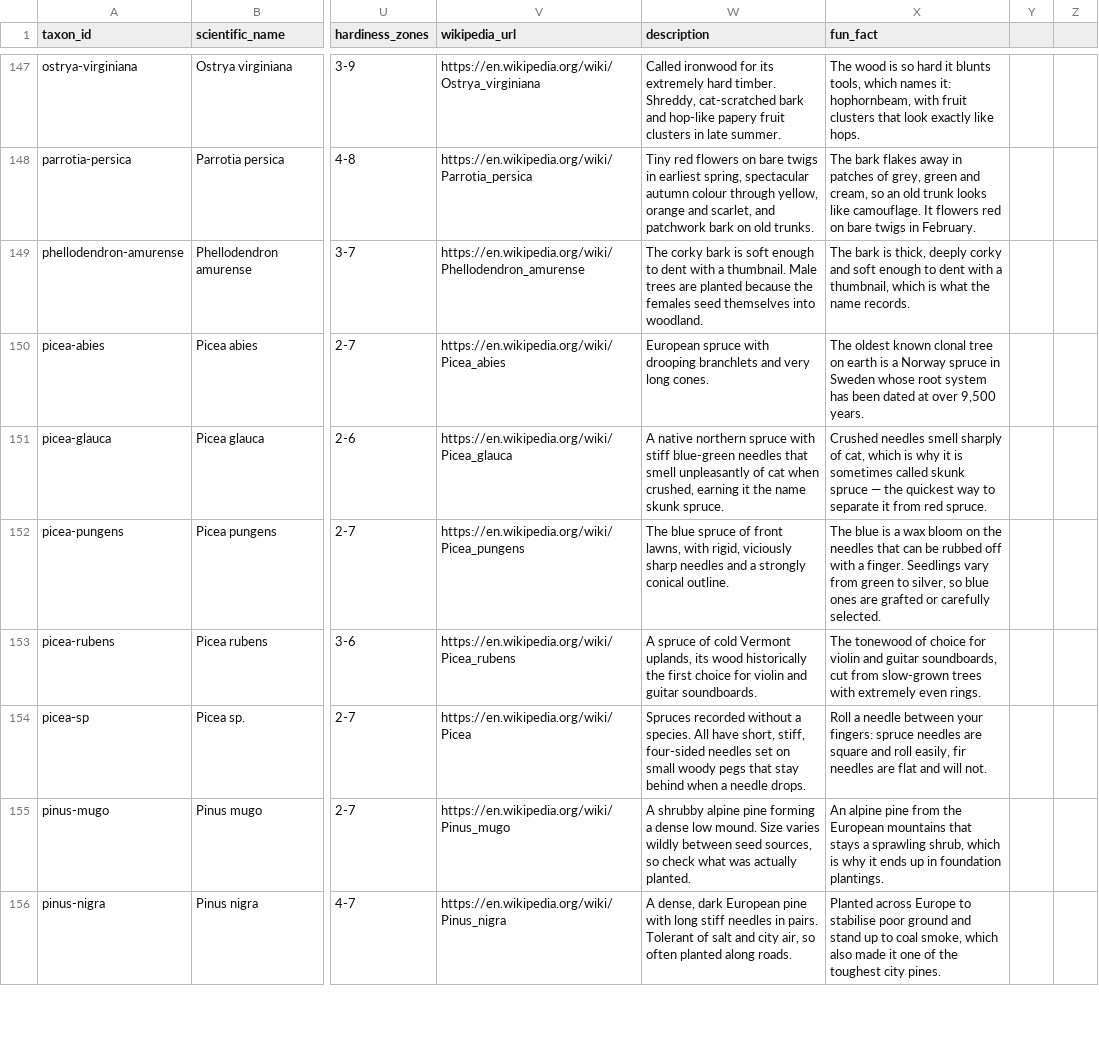
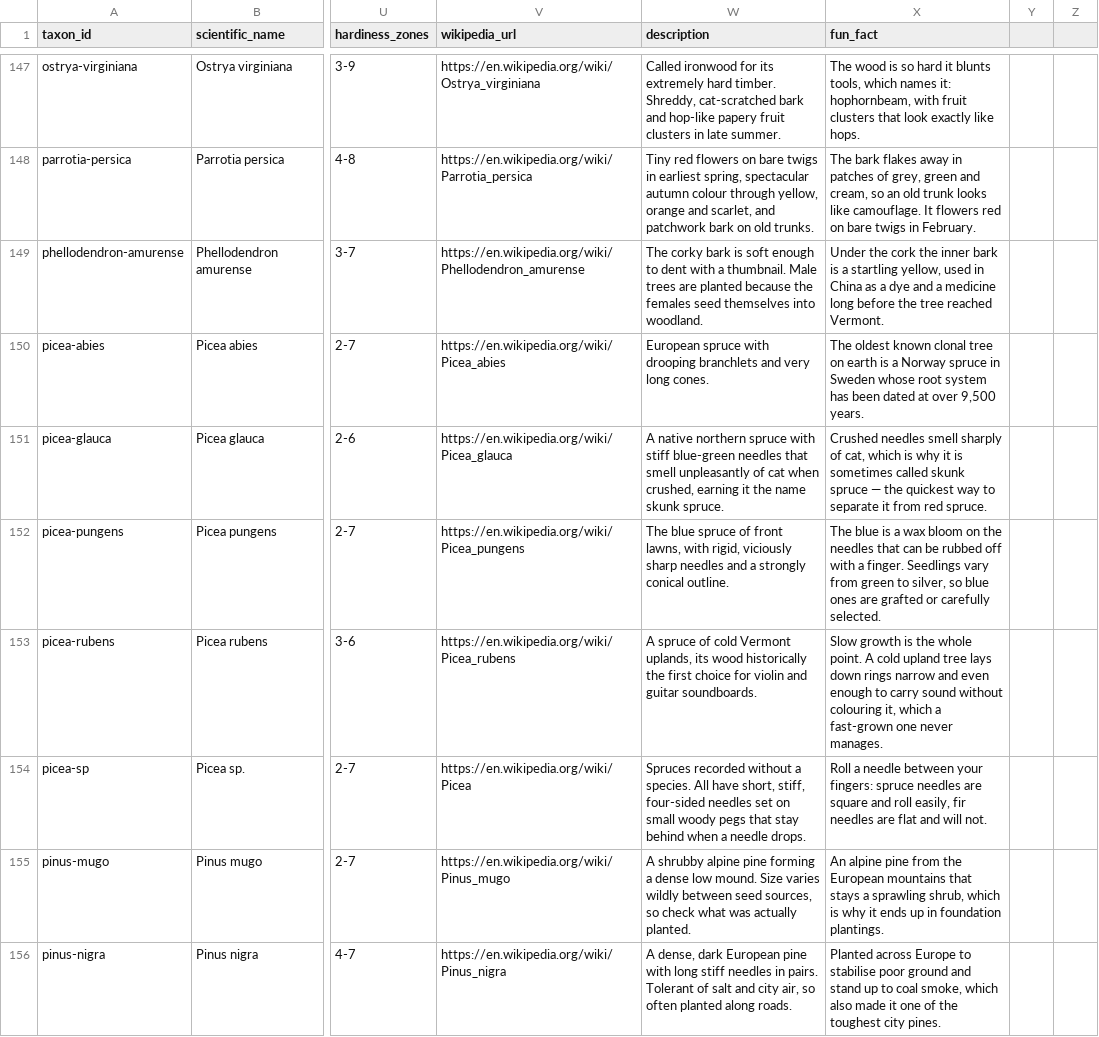
Before and after one commit to durodriguez/Florestas_VT, a CSV file: data/taxa.csv, drawn as a sheet; only a part is shown, gaps mark what is left out; the diff covers the shown part only; the diff names each change by its address in the sheet, - before the commit and + after, or states it on an @@ line.

```diff
--- a/data/taxa.csv
+++ b/data/taxa.csv
-X149 (fun_fact): The bark is thick, deeply corky and soft enough to dent with a thumbnail, which is what the name records.
+X149 (fun_fact): Under the cork the inner bark is a startling yellow, used in China as a dye and a medicine long before the tree reached Vermont.
-X153 (fun_fact): The tonewood of choice for violin and guitar soundboards, cut from slow-grown trees with extremely even rings.
+X153 (fun_fact): Slow growth is the whole point. A cold upland tree lays down rings narrow and even enough to carry sound without colouring it, which a fast-grown one never manages.
```
Also changed, not shown: 34 edited cells elsewhere in this file.
